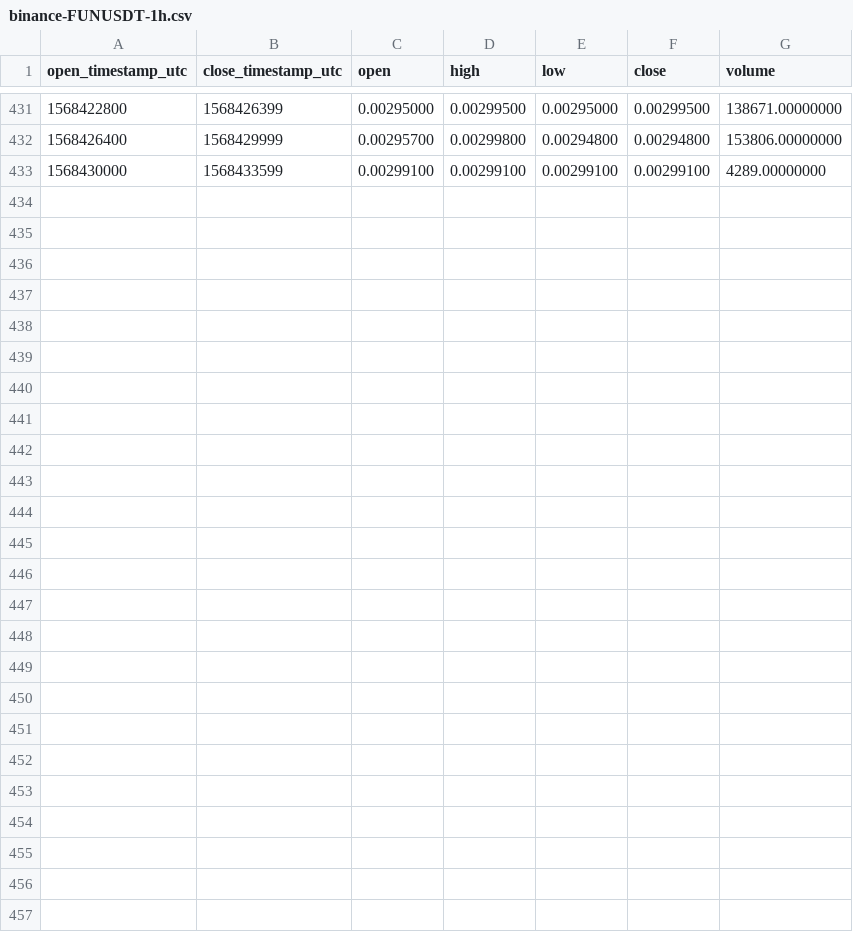
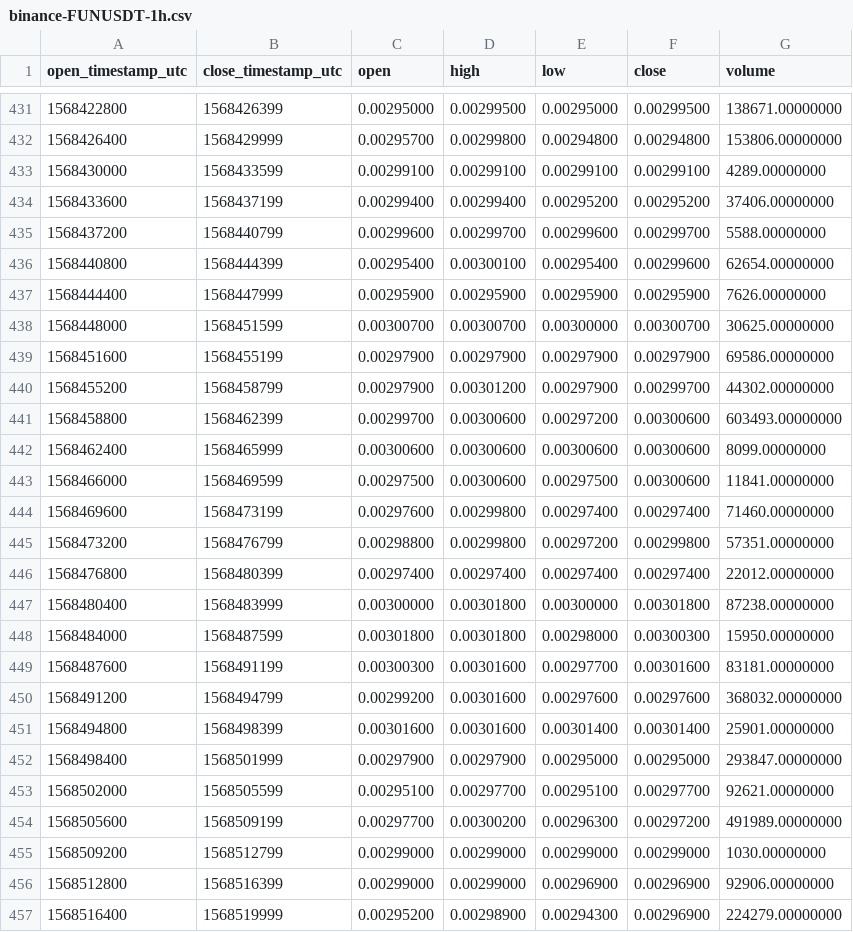
Before and after one commit to cryptobigbro/binance-FUNUSDT, a CSV file: binance-FUNUSDT-1h.csv, drawn as a sheet; only a part is shown, gaps mark what is left out.

Commit message:
Update OHLCV data.

```diff
--- a/binance-FUNUSDT-1h.csv
+++ b/binance-FUNUSDT-1h.csv
@@ -433 +433,25 @@ open_timestamp_utc,close_timestamp_utc,open,high,low,close,volume
 1568430000,1568433599,0.00299100,0.00299100,0.00299100,0.00299100,4289.00000000
+1568433600,1568437199,0.00299400,0.00299400,0.00295200,0.00295200,37406.00000000
+1568437200,1568440799,0.00299600,0.00299700,0.00299600,0.00299700,5588.00000000
+1568440800,1568444399,0.00295400,0.00300100,0.00295400,0.00299600,62654.00000000
+1568444400,1568447999,0.00295900,0.00295900,0.00295900,0.00295900,7626.00000000
+1568448000,1568451599,0.00300700,0.00300700,0.00300000,0.00300700,30625.00000000
+1568451600,1568455199,0.00297900,0.00297900,0.00297900,0.00297900,69586.00000000
+1568455200,1568458799,0.00297900,0.00301200,0.00297900,0.00299700,44302.00000000
+1568458800,1568462399,0.00299700,0.00300600,0.00297200,0.00300600,603493.00000000
+1568462400,1568465999,0.00300600,0.00300600,0.00300600,0.00300600,8099.00000000
+1568466000,1568469599,0.00297500,0.00300600,0.00297500,0.00300600,11841.00000000
+1568469600,1568473199,0.00297600,0.00299800,0.00297400,0.00297400,71460.00000000
+1568473200,1568476799,0.00298800,0.00299800,0.00297200,0.00299800,57351.00000000
+1568476800,1568480399,0.00297400,0.00297400,0.00297400,0.00297400,22012.00000000
+1568480400,1568483999,0.00300000,0.00301800,0.00300000,0.00301800,87238.00000000
+1568484000,1568487599,0.00301800,0.00301800,0.00298000,0.00300300,15950.00000000
+1568487600,1568491199,0.00300300,0.00301600,0.00297700,0.00301600,83181.00000000
+1568491200,1568494799,0.00299200,0.00301600,0.00297600,0.00297600,368032.00000000
+1568494800,1568498399,0.00301600,0.00301600,0.00301400,0.00301400,25901.00000000
+1568498400,1568501999,0.00297900,0.00297900,0.00295000,0.00295000,293847.00000000
+1568502000,1568505599,0.00295100,0.00297700,0.00295100,0.00297700,92621.00000000
+1568505600,1568509199,0.00297700,0.00300200,0.00296300,0.00297200,491989.00000000
+1568509200,1568512799,0.00299000,0.00299000,0.00299000,0.00299000,1030.00000000
+1568512800,1568516399,0.00299000,0.00299000,0.00296900,0.00296900,92906.00000000
+1568516400,1568519999,0.00295200,0.00298900,0.00294300,0.00296900,224279.00000000
```
Also changed, not shown: binance-FUNUSDT-1d.csv, 1 other file.
